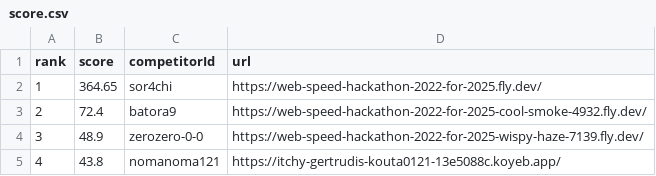
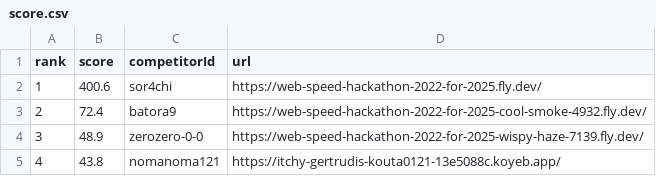
Before and after one commit to saitamau-maximum/web-speed-hackathon-2022-scoring-tool-for-2025, a CSV file: score.csv, drawn as a sheet.

```diff
--- a/score.csv
+++ b/score.csv
@@ -1,3 +1,3 @@
 rank,score,competitorId,url
-1,364.65,sor4chi,https://web-speed-hackathon-2022-for-2025.fly.dev/
+1,400.6,sor4chi,https://web-speed-hackathon-2022-for-2025.fly.dev/
 2,72.4,batora9,https://web-speed-hackathon-2022-for-2025-cool-smoke-4932.fly.dev/
```
Also changed, not shown: log.csv, 1 other file.
